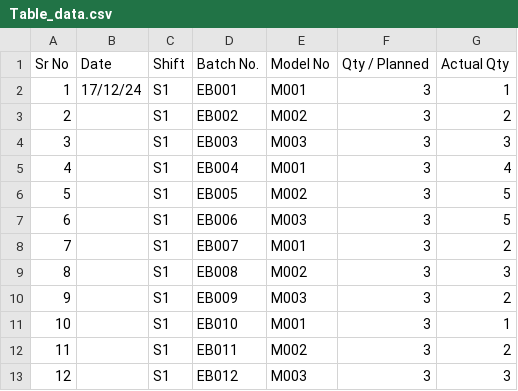
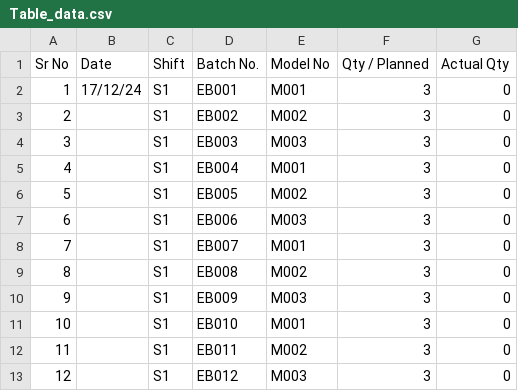
Before and after one commit to shrijitmore/practice, a CSV file: data/Table_data.csv, drawn as a sheet.

Commit message:
Updated Table

```diff
--- a/data/Table_data.csv
+++ b/data/Table_data.csv
@@ -1,13 +1,13 @@
 Sr No,Date,Shift,Batch No.,Model No,Qty / Planned,Actual Qty
-1,17/12/24,S1,EB001 ,M001,3,1
-2,,S1,EB002,M002,3,2
-3,,S1,EB003,M003,3,3
-4,,S1,EB004,M001,3,4
-5,,S1,EB005,M002,3,5
-6,,S1,EB006,M003,3,5
-7,,S1,EB007,M001,3,2
-8,,S1,EB008,M002,3,3
-9,,S1,EB009,M003,3,2
-10,,S1,EB010,M001,3,1
-11,,S1,EB011,M002,3,2
-12,,S1,EB012,M003,3,3
+1,17/12/24,S1,EB001 ,M001,3,0
+2,,S1,EB002,M002,3,0
+3,,S1,EB003,M003,3,0
+4,,S1,EB004,M001,3,0
+5,,S1,EB005,M002,3,0
+6,,S1,EB006,M003,3,0
+7,,S1,EB007,M001,3,0
+8,,S1,EB008,M002,3,0
+9,,S1,EB009,M003,3,0
+10,,S1,EB010,M001,3,0
+11,,S1,EB011,M002,3,0
+12,,S1,EB012,M003,3,0
```
Also changed, not shown: 2 other files.
